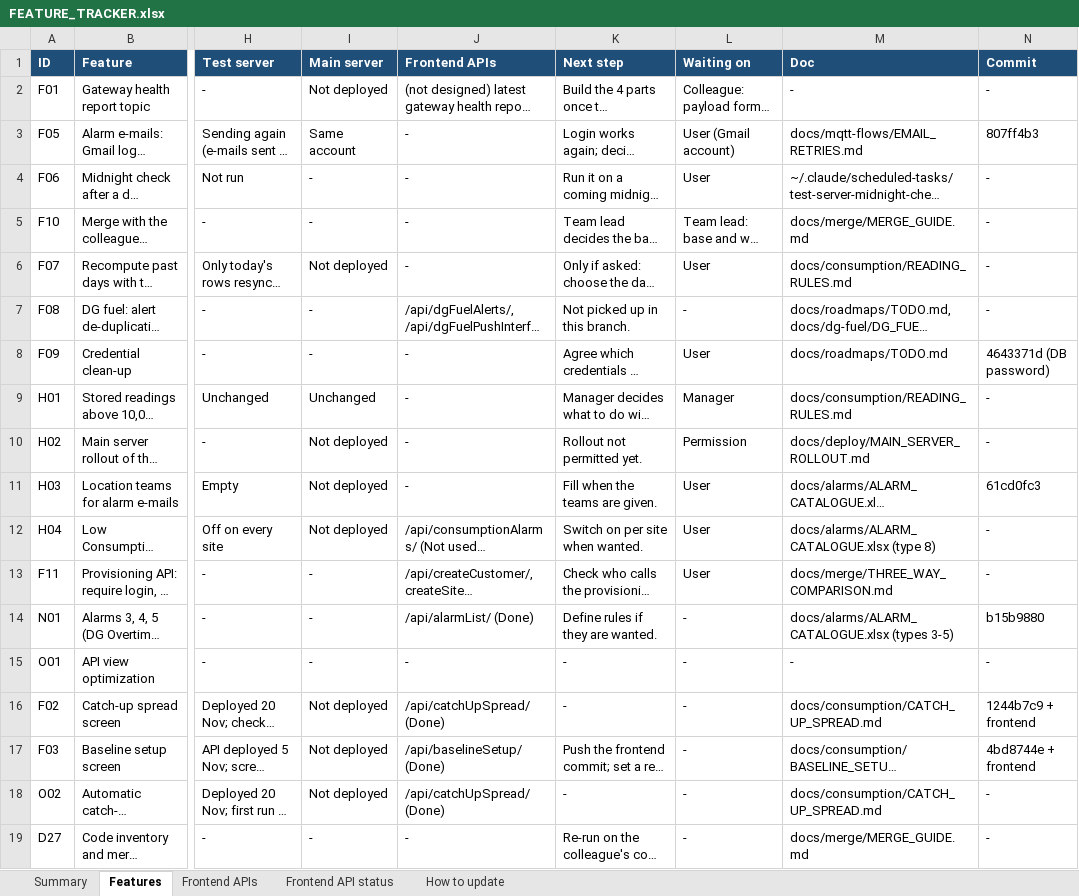
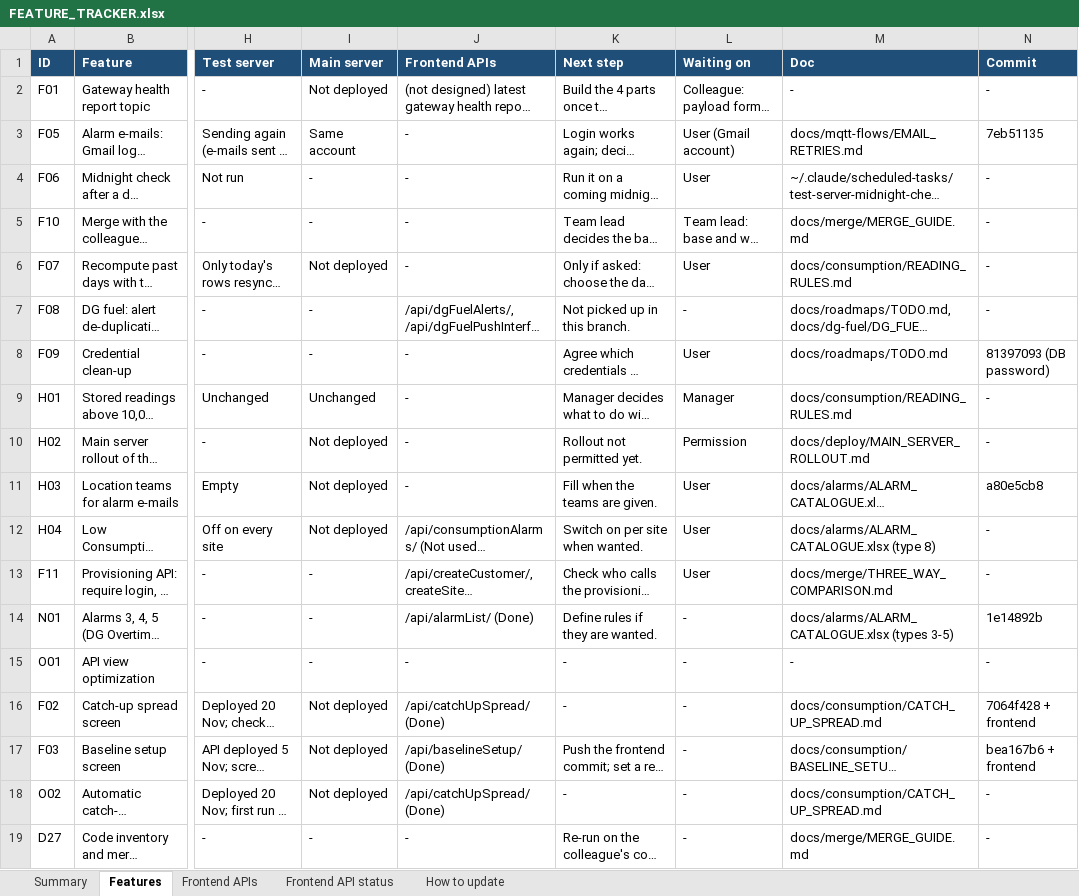
Before and after one commit to ashutoshdubey-aviconn/AVC-backend, an Excel workbook: docs/features/FEATURE_TRACKER.xlsx, sheet Features, drawn as a sheet; only a part is shown, gaps mark what is left out; long unchanged cells end in …; values as stored, in another font and other column widths than the file's, no borders; the diff covers the shown part only; the diff names each change by its address in the sheet, - before the commit and + after, or states it on an @@ line.

Commit message:
docs: commit hashes after removing the Claude co-author lines from the history

```diff
--- a/docs/features/FEATURE_TRACKER.xlsx (sheet Features)
+++ b/docs/features/FEATURE_TRACKER.xlsx (sheet Features)
-N3 (Commit): 807ff4b3
+N3 (Commit): 7eb51135
-N8 (Commit): 4643371d (DB password)
+N8 (Commit): 81397093 (DB password)
-N11 (Commit): 61cd0fc3
+N11 (Commit): a80e5cb8
-N14 (Commit): b15b9880
+N14 (Commit): 1e14892b
-N16 (Commit): 1244b7c9 + frontend
+N16 (Commit): 7064f428 + frontend
-N17 (Commit): 4bd8744e + frontend
+N17 (Commit): bea167b6 + frontend
```
Also changed, not shown: 23 edited cells elsewhere in this sheet, 6 other files.
